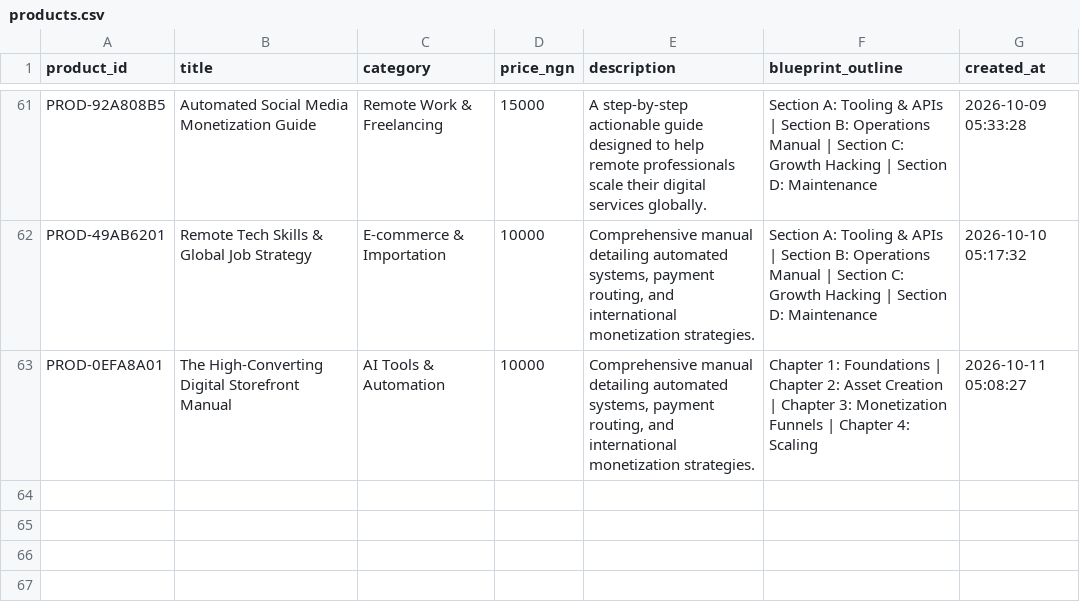
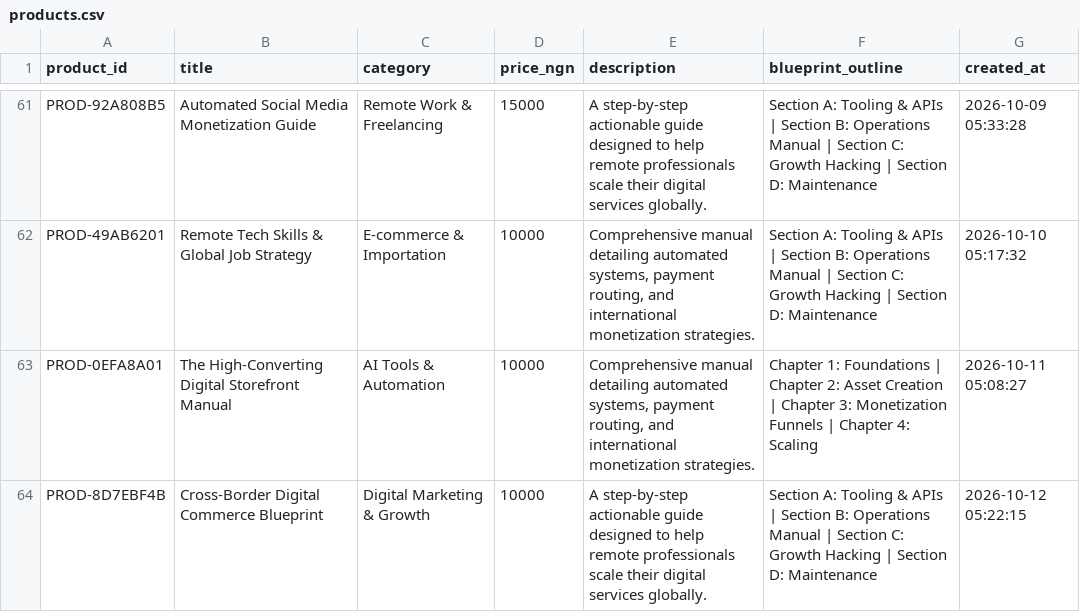
Before and after one commit to Gpowerluv/products.csv, a CSV file: products.csv, drawn as a sheet; only a part is shown, gaps mark what is left out.

```diff
--- a/products.csv
+++ b/products.csv
@@ -63 +63,2 @@ PROD-49AB6201,Remote Tech Skills & Global Job Strategy,E-commerce & Importation,
 PROD-0EFA8A01,The High-Converting Digital Storefront Manual,AI Tools & Automation,10000,"Comprehensive manual detailing automated systems, payment routing, and international monetization strategies.",Chapter 1: Foundations | Chapter 2: Asset Creation | Chapter 3: Monetization Funnels | Chapter 4: Scaling,2026-10-11 05:08:27
+PROD-8D7EBF4B,Cross-Border Digital Commerce Blueprint,Digital Marketing & Growth,10000,A step-by-step actionable guide designed to help remote professionals scale their digital services globally.,Section A: Tooling & APIs | Section B: Operations Manual | Section C: Growth Hacking | Section D: Maintenance,2026-10-12 05:22:15
```
